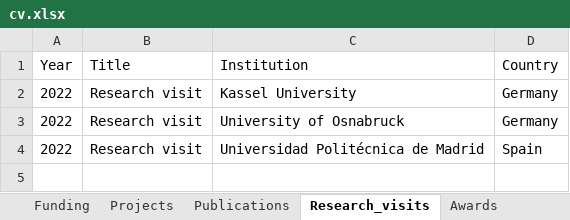
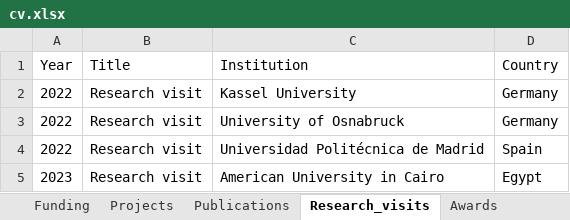
Before and after one commit to loxavia/loxavia.github.io, an Excel workbook: cv.xlsx, sheet Research_visits, drawn as a sheet; values as stored, in another font and other column widths than the file's, no borders; charts and pictures not drawn; the diff names each change by its address in the sheet, - before the commit and + after, or states it on an @@ line.

```diff
--- a/cv.xlsx (sheet Research_visits)
+++ b/cv.xlsx (sheet Research_visits)
+row 5: 2023 | Research visit | American University in Cairo | Egypt
```
Also changed, not shown: sheet Peer, sheet Intro, 6 other files.
